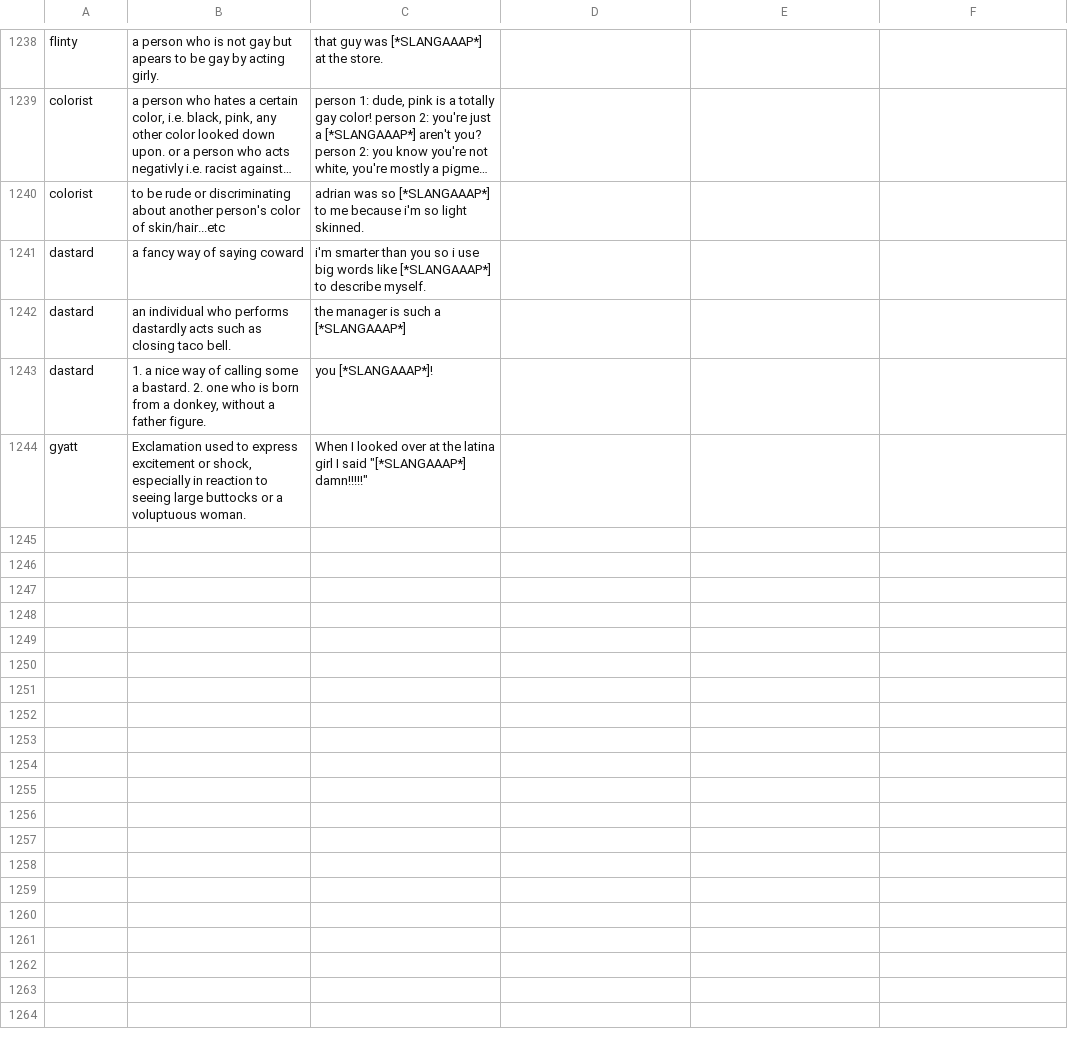
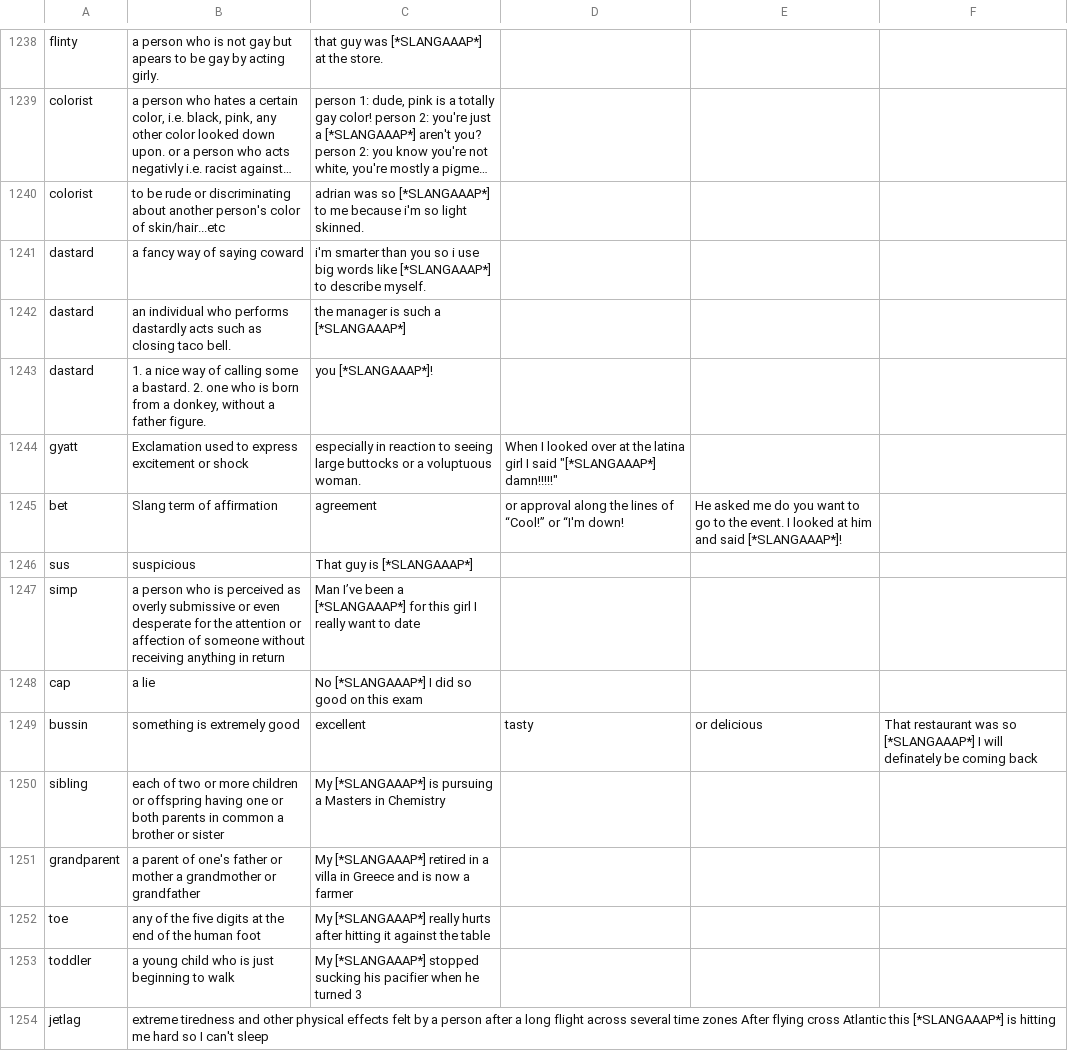
Before and after one commit to rpechuk/447-Final-Project, a CSV file: Data/UD_test.csv, drawn as a sheet; only a part is shown, gaps mark what is left out; long unchanged cells end in …; removed rows and columns are numbered as before the commit, all else as after; the diff names each change by its address in the sheet, - before the commit and + after, or states it on an @@ line.

Commit message:
added the rest of the data need to run now

```diff
--- a/Data/UD_test.csv
+++ b/Data/UD_test.csv
-row 1244: gyatt | Exclamation used to express excitement or shock, especially in reaction to seeing large buttocks or a voluptuous woman. | When I looked over at the latina girl I said "[*SLANGAAAP*] damn!!!!!"
+row 1244: gyatt | Exclamation used to express excitement or shock | especially in reaction to seeing large buttocks or a voluptuous woman. | When I looked over at the latina girl I said "[*SLANGAAAP*] damn!!!!!"
+row 1245: bet | Slang term of affirmation | agreement | or approval along the lines of “Cool!” or “I'm down! | He asked me do you want to go to the event. I looked at him and said [*SLANGAAAP*]!
+row 1246: sus | suspicious | That guy is [*SLANGAAAP*]
+row 1247: simp | a person who is perceived as overly submissive or even desperate for the attention or affection of someone without receiving anything in return | Man I’ve been a [*SLANGAAAP*] for this girl I really want to date
+row 1248: cap | a lie | No [*SLANGAAAP*] I did so good on this exam
+row 1249: bussin | something is extremely good | excellent | tasty | or delicious | That restaurant was so [*SLANGAAAP*] I will definately be coming back
+row 1250: sibling | each of two or more children or offspring having one or both parents in common a brother or sister | My [*SLANGAAAP*] is pursuing a Masters in Chemistry
+row 1251: grandparent | a parent of one's father or mother a grandmother or grandfather | My [*SLANGAAAP*] retired in a villa in Greece and is now a farmer
+row 1252: toe | any of the five digits at the end of the human foot | My [*SLANGAAAP*] really hurts after hitting it against the table
+row 1253: toddler | a young child who is just beginning to walk | My [*SLANGAAAP*] stopped sucking his pacifier when he turned 3
+row 1254: jetlag | extreme tiredness and other physical effects felt by a person after a long flight across several time zones After flying cross Atlantic this [*SLANGAAAP*] is hitting me hard so I can't sleep
```
Also changed, not shown: 9 other files.
